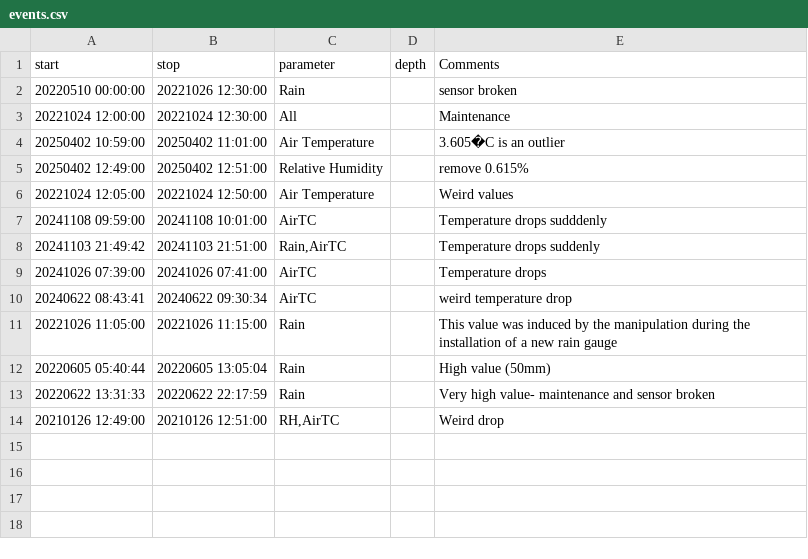
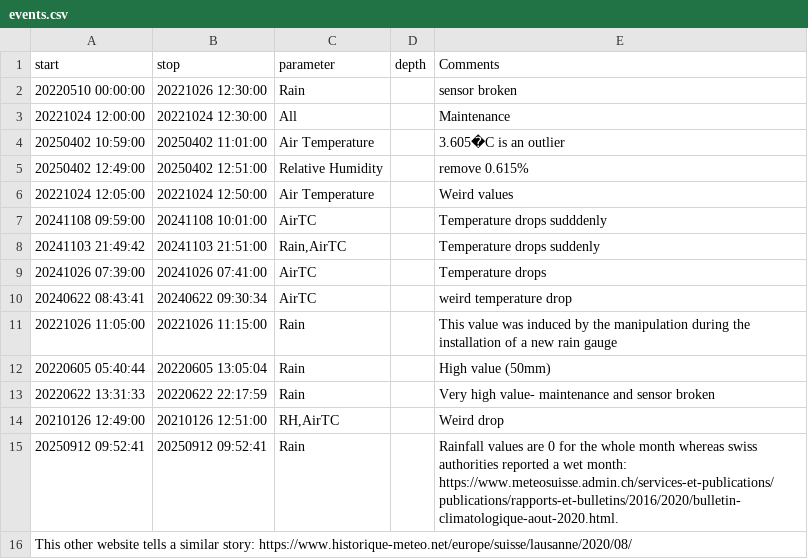
Before and after one commit to LeXPLORE-Platform/Meteostation, a CSV file: notes/events.csv, drawn as a sheet; the diff names each change by its address in the sheet, - before the commit and + after, or states it on an @@ line.

Commit message:
feat:add event for issue #14

```diff
--- a/notes/events.csv
+++ b/notes/events.csv
+row 15: 20250912 09:52:41 | 20250912 09:52:41 | Rain |  | Rainfall values are 0 for the whole month whereas swiss authorities reported a wet month: https://www.meteosuisse.admin.ch/services-et-publications/publications/rapports-et-bulletins/2016/2020/bulletin-climatologique-aout-2020.html.
+row 16: This other website tells a similar story: https://www.historique-meteo.net/europe/suisse/lausanne/2020/08/
```
